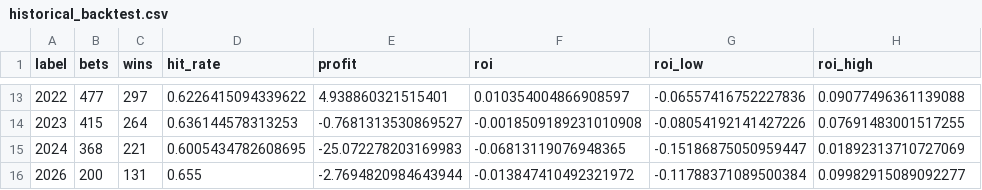
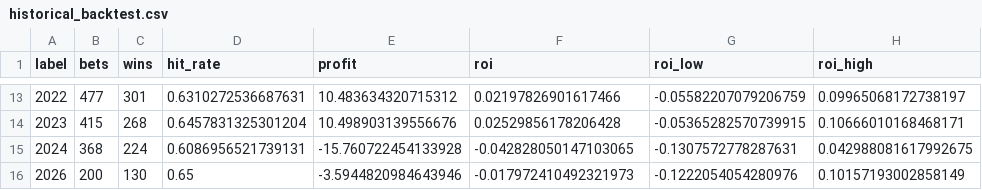
Before and after one commit to Klukemma/YourMMA, a CSV file: engine/experiments/historical_backtest.csv, drawn as a sheet; only a part is shown, gaps mark what is left out; the diff covers the shown part only.

```diff
--- a/engine/experiments/historical_backtest.csv
+++ b/engine/experiments/historical_backtest.csv
@@ -13,4 +13,4 @@ label,bets,wins,hit_rate,profit,roi,roi_low,roi_high
-2022,477,297,0.6226415094339622,4.938860321515401,0.010354004866908597,-0.06557416752227836,0.09077496361139088
-2023,415,264,0.636144578313253,-0.7681313530869527,-0.0018509189231010908,-0.08054192141427226,0.07691483001517255
-2024,368,221,0.6005434782608695,-25.072278203169983,-0.06813119076948365,-0.15186875050959447,0.01892313710727069
-2026,200,131,0.655,-2.7694820984643944,-0.013847410492321972,-0.11788371089500384,0.09982915089092277
+2022,477,301,0.6310272536687631,10.483634320715312,0.02197826901617466,-0.05582207079206759,0.09965068172738197
+2023,415,268,0.6457831325301204,10.498903139556676,0.02529856178206428,-0.05365282570739915,0.10666010168468171
+2024,368,224,0.6086956521739131,-15.760722454133928,-0.042828050147103065,-0.1307572778287631,0.042988081617992675
+2026,200,130,0.65,-3.5944820984643946,-0.017972410492321973,-0.1222054054280976,0.10157193002858149
```
Also changed, not shown: 60 edited cells elsewhere in this file, 1 other file.
